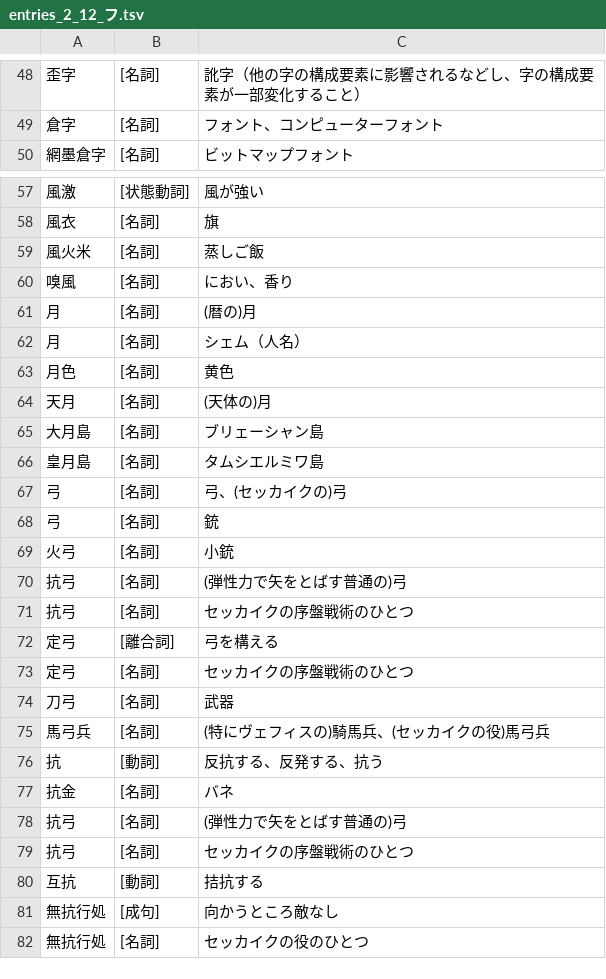
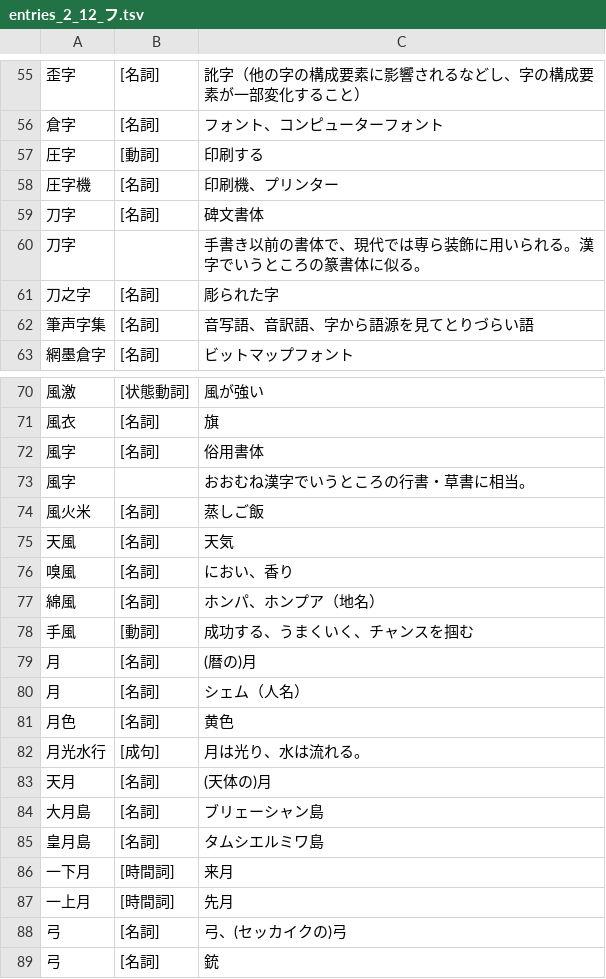
Before and after one commit to yasusho/linzklar_and_pmcp_paper_dictionary, a TSV file: entries_2_12_フ.tsv, drawn as a sheet; only a part is shown, gaps mark what is left out; the shorter side is filled out with more unchanged rows; the diff covers the shown part only; the diff names each change by its address in the sheet, - before the commit and + after, or states it on an @@ line.

```diff
--- a/entries_2_12_フ.tsv
+++ b/entries_2_12_フ.tsv
+row 57: 圧字 | [動詞] | 印刷する
+row 58: 圧字機 | [名詞] | 印刷機、プリンター
+row 59: 刀字 | [名詞] | 碑文書体
+row 60: 刀字 |  | 手書き以前の書体で、現代では専ら装飾に用いられる。漢字でいうところの篆書体に似る。
+row 61: 刀之字 | [名詞] | 彫られた字
+row 62: 筆声字集 | [名詞] | 音写語、音訳語、字から語源を見てとりづらい語
+row 72: 風字 | [名詞] | 俗用書体
+row 73: 風字 |  | おおむね漢字でいうところの行書・草書に相当。
+row 75: 天風 | [名詞] | 天気
+row 77: 綿風 | [名詞] | ホンパ、ホンプア（地名）
+row 78: 手風 | [動詞] | 成功する、うまくいく、チャンスを掴む
+row 82: 月光水行 | [成句] | 月は光り、水は流れる。
+row 86: 一下月 | [時間詞] | 来月
+row 87: 一上月 | [時間詞] | 先月
```
Also changed, not shown: 10 added rows and 1 moved row elsewhere in this file, entries_1_01_処.tsv, entries_1_12_口.tsv, 22 other files.
